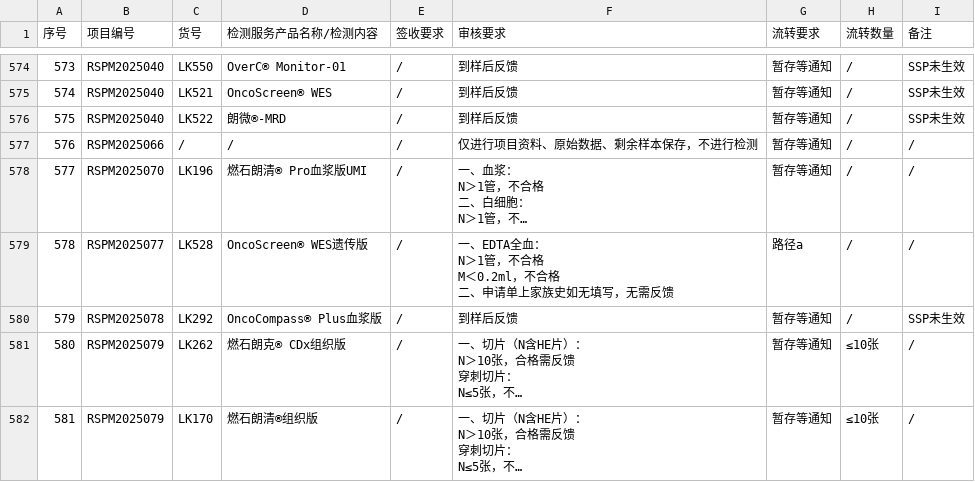
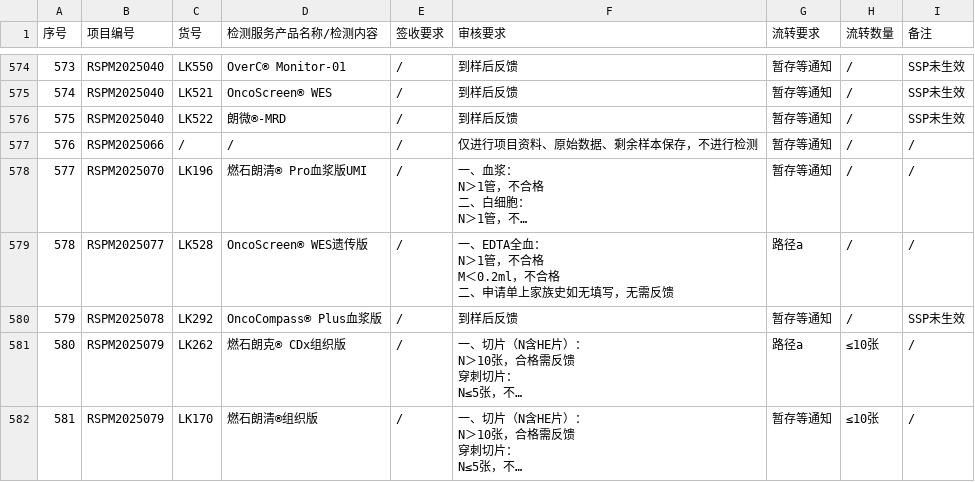
Before and after one commit to sy2924/project-qc-data, a CSV file: 个性化项目要求汇总-样本接收-个性化项目要求汇总-10.16更新.csv, drawn as a sheet; only a part is shown, gaps mark what is left out; long unchanged cells end in …; the diff covers the shown part only; the diff names each change by its address in the sheet, - before the commit and + after, or states it on an @@ line.

```diff
--- a/个性化项目要求汇总-样本接收-个性化项目要求汇总-10.16更新.csv
+++ b/个性化项目要求汇总-样本接收-个性化项目要求汇总-10.16更新.csv
-G581 (流转要求): 暂存等通知
+G581 (流转要求): 路径a
```
Also changed, not shown: 12 added rows and 16 edited cells elsewhere in this file.
